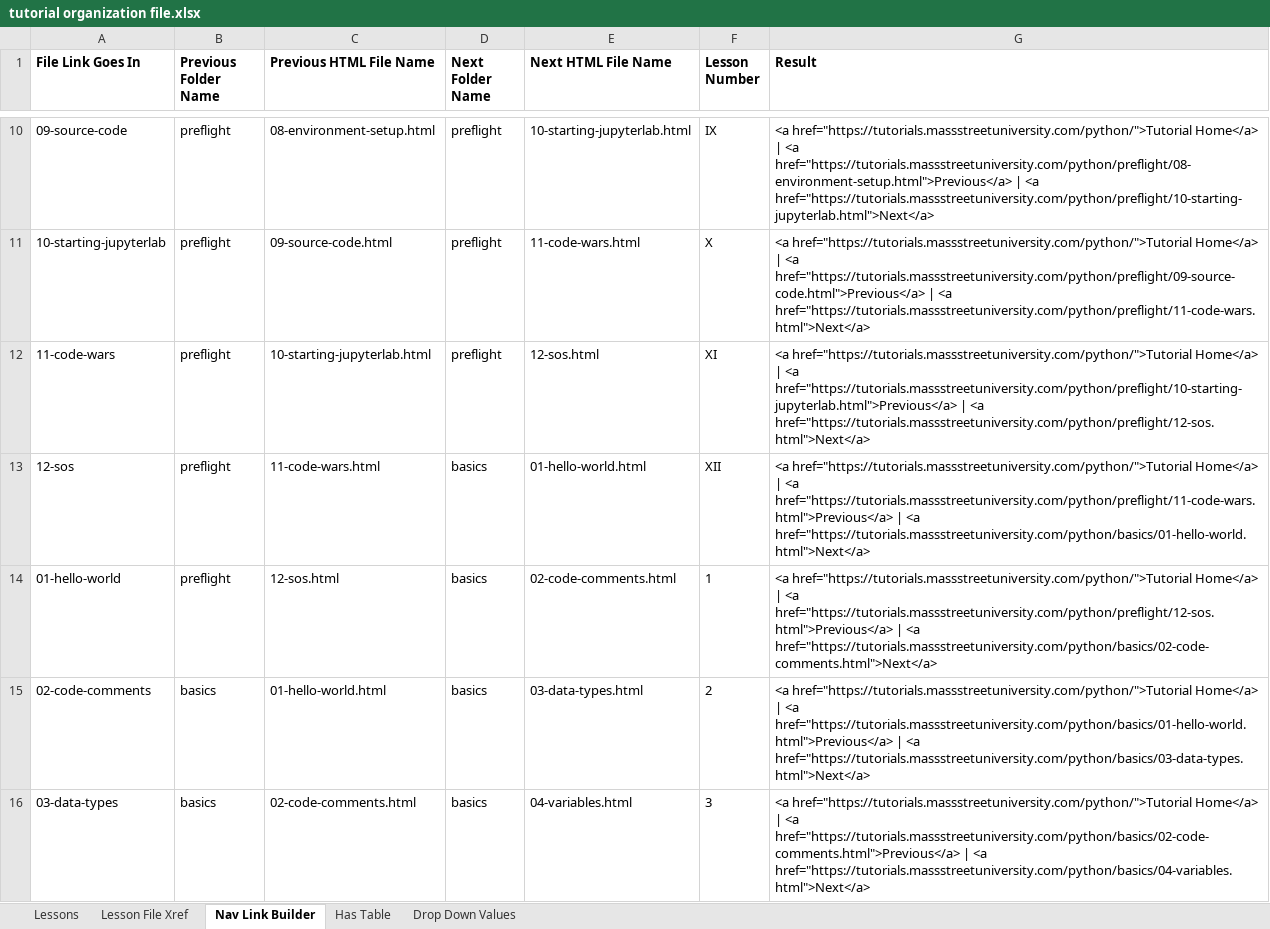
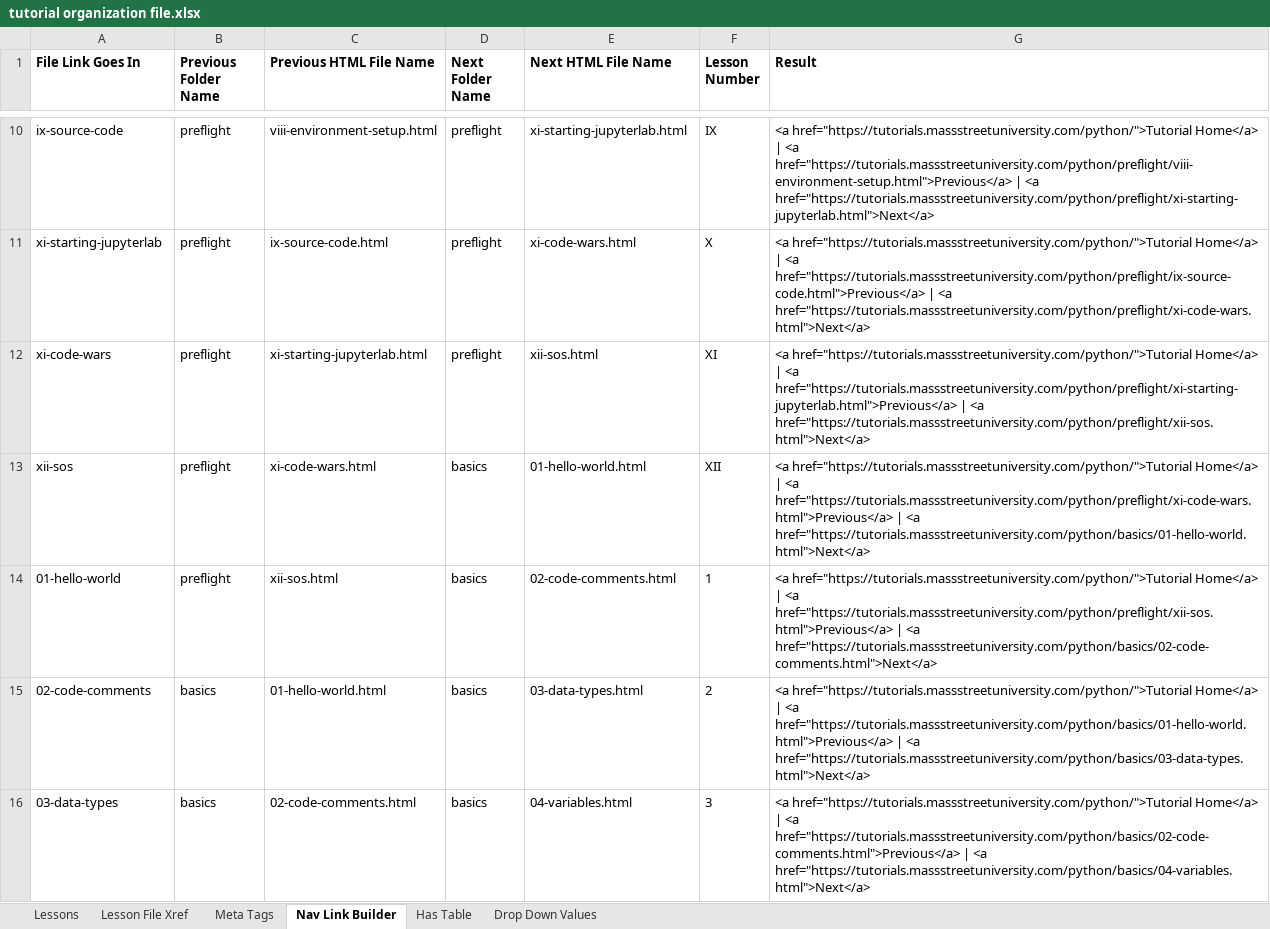
Before and after one commit to BobLovesData/code-tutorials, an Excel workbook: python/tutorial organization file.xlsx, sheet Nav Link Builder, drawn as a sheet; only a part is shown, gaps mark what is left out; values as stored, in another font and other column widths than the file's, no borders; the diff covers the shown part only; the diff names each change by its address in the sheet, - before the commit and + after, or states it on an @@ line.

```diff
--- a/python/tutorial organization file.xlsx (sheet Nav Link Builder)
+++ b/python/tutorial organization file.xlsx (sheet Nav Link Builder)
+sheet tab: Meta Tags
-A10 (File Link Goes In): 09-source-code
+A10 (File Link Goes In): ix-source-code
-C10 (Previous HTML File Name): 08-environment-setup.html
+C10 (Previous HTML File Name): viii-environment-setup.html
-E10 (Next HTML File Name): 10-starting-jupyterlab.html
+E10 (Next HTML File Name): xi-starting-jupyterlab.html
-G10 (Result): …| <a href="https://tutorials.massstreetuniversity.com/python/preflight/08-environment-setup.html">Previous</a> | <a href="https://tutorials.massstreetuniversity.com/python/preflight/10-starting-jupyterlab.html">Next</a>
+G10 (Result): …| <a href="https://tutorials.massstreetuniversity.com/python/preflight/viii-environment-setup.html">Previous</a> | <a href="https://tutorials.massstreetuniversity.com/python/preflight/xi-starting-jupyterlab.html">Next</a>
-A11 (File Link Goes In): 10-starting-jupyterlab
+A11 (File Link Goes In): xi-starting-jupyterlab
-C11 (Previous HTML File Name): 09-source-code.html
+C11 (Previous HTML File Name): ix-source-code.html
-E11 (Next HTML File Name): 11-code-wars.html
+E11 (Next HTML File Name): xi-code-wars.html
-G11 (Result): …| <a href="https://tutorials.massstreetuniversity.com/python/preflight/09-source-code.html">Previous</a> | <a href="https://tutorials.massstreetuniversity.com/python/preflight/11-code-wars.html">Next</a>
+G11 (Result): …| <a href="https://tutorials.massstreetuniversity.com/python/preflight/ix-source-code.html">Previous</a> | <a href="https://tutorials.massstreetuniversity.com/python/preflight/xi-code-wars.html">Next</a>
-A12 (File Link Goes In): 11-code-wars
+A12 (File Link Goes In): xi-code-wars
-C12 (Previous HTML File Name): 10-starting-jupyterlab.html
+C12 (Previous HTML File Name): xi-starting-jupyterlab.html
-E12 (Next HTML File Name): 12-sos.html
+E12 (Next HTML File Name): xii-sos.html
-G12 (Result): …| <a href="https://tutorials.massstreetuniversity.com/python/preflight/10-starting-jupyterlab.html">Previous</a> | <a href="https://tutorials.massstreetuniversity.com/python/preflight/12-sos.html">Next</a>
+G12 (Result): …| <a href="https://tutorials.massstreetuniversity.com/python/preflight/xi-starting-jupyterlab.html">Previous</a> | <a href="https://tutorials.massstreetuniversity.com/python/preflight/xii-sos.html">Next</a>
-A13 (File Link Goes In): 12-sos
+A13 (File Link Goes In): xii-sos
-C13 (Previous HTML File Name): 11-code-wars.html
+C13 (Previous HTML File Name): xi-code-wars.html
-G13 (Result): …| <a href="https://tutorials.massstreetuniversity.com/python/preflight/11-code-wars.html">Previous</a> | <a…
+G13 (Result): …| <a href="https://tutorials.massstreetuniversity.com/python/preflight/xi-code-wars.html">Previous</a> | <a…
-C14 (Previous HTML File Name): 12-sos.html
+C14 (Previous HTML File Name): xii-sos.html
-G14 (Result): …| <a href="https://tutorials.massstreetuniversity.com/python/preflight/12-sos.html">Previous</a> | <a…
+G14 (Result): …| <a href="https://tutorials.massstreetuniversity.com/python/preflight/xii-sos.html">Previous</a> | <a…
```
Also changed, not shown: 31 edited cells elsewhere in this sheet, sheet Lesson File Xref, hidden cells, transact-sql/t-sql tutorial organization file.xlsx, 19 other files.
